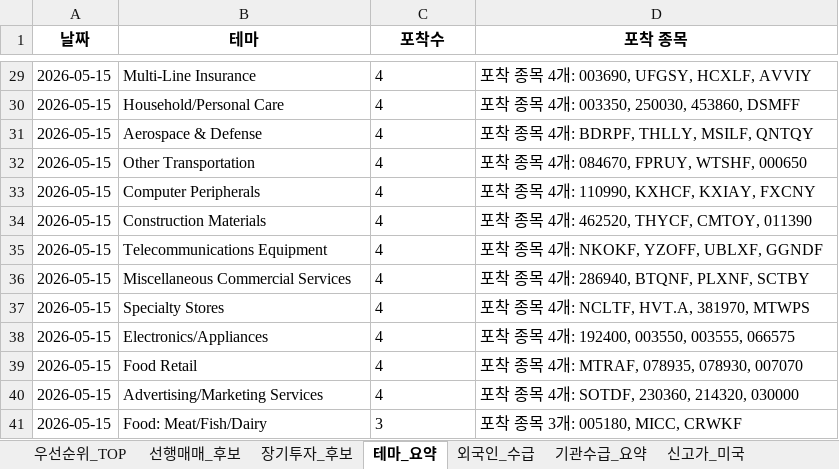
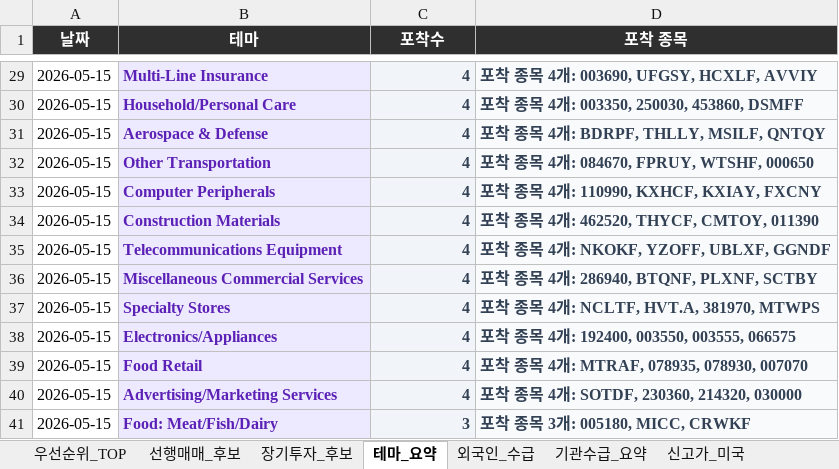
Before and after one commit to dicacros-gif/codex, an Excel workbook: reports/latest.xlsx, sheet 테마_요약, drawn as a sheet; only a part is shown, gaps mark what is left out; values as stored, in another font and other column widths than the file's, no borders; the diff covers the shown part only; the diff names each change by its address in the sheet, - before the commit and + after, or states it on an @@ line.

```diff
--- a/reports/latest.xlsx (sheet 테마_요약)
+++ b/reports/latest.xlsx (sheet 테마_요약)
@@ A1:D1 fill: none → #2F2F2F, text colour: black → #FFFFFF @@
-B29:B41 fill: none
+B29:B41 fill: #EDE9FE
-B29:D41 bold: off
+B29:D41 bold: on
-B29:B41 text colour: black
+B29:B41 text colour: #5B21B6
-C29:C41 alignment: left
+C29:C41 alignment: right
-C29:D41 text colour: black
+C29:D41 text colour: #334155
-C29:C41 fill: none
+C29:C41 fill: #F1F5F9
-D29:D41 fill: none
+D29:D41 fill: #F8FAFC
```
Also changed, not shown: cell formats elsewhere in this sheet, sheet 거래량_급증_미국, sheet 거래량_급증_한국, sheet 신고가_미국, sheet 우선순위_TOP, sheet 선행매매_후보, sheet 신고가_한국, 5 more sheets, 4 other files.
